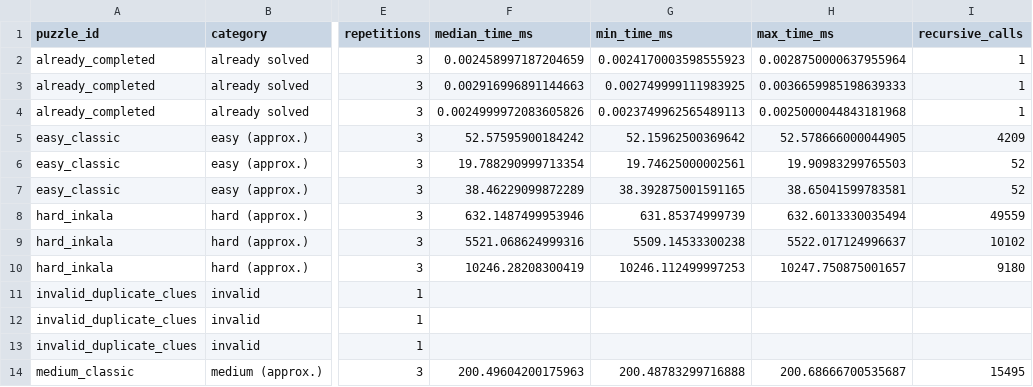
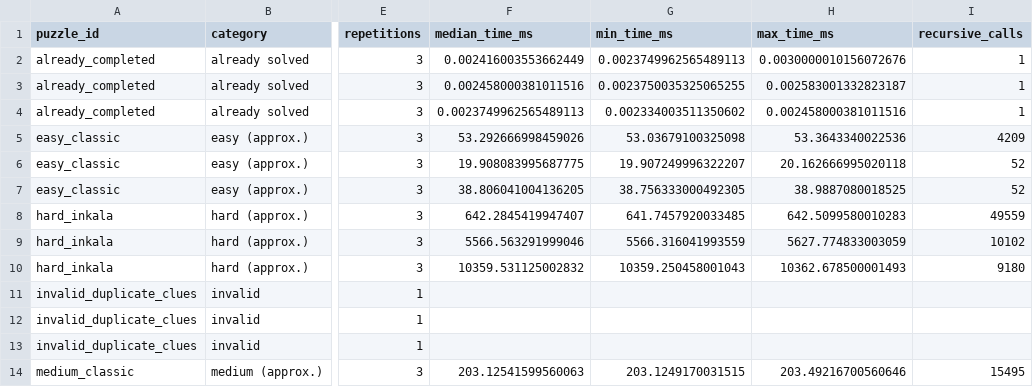
Before and after one commit to Ruchitbhalerao/suduko-solver, a CSV file: benchmark_results/results.csv, drawn as a sheet; only a part is shown, gaps mark what is left out; the diff covers the shown part only; the diff names each change by its address in the sheet, - before the commit and + after, or states it on an @@ line.

```diff
--- a/benchmark_results/results.csv
+++ b/benchmark_results/results.csv
-F2 (median_time_ms): 0.002458997187204659
+F2 (median_time_ms): 0.002416003553662449
-G2 (min_time_ms): 0.0024170003598555923
+G2 (min_time_ms): 0.0023749962565489113
-H2 (max_time_ms): 0.0028750000637955964
+H2 (max_time_ms): 0.0030000010156072676
-F3 (median_time_ms): 0.002916996891144663
+F3 (median_time_ms): 0.002458000381011516
-G3 (min_time_ms): 0.002749999111983925
+G3 (min_time_ms): 0.0023750035325065255
-H3 (max_time_ms): 0.0036659985198639333
+H3 (max_time_ms): 0.002583001332823187
-F4 (median_time_ms): 0.0024999972083605826
+F4 (median_time_ms): 0.0023749962565489113
-G4 (min_time_ms): 0.0023749962565489113
+G4 (min_time_ms): 0.002334003511350602
-H4 (max_time_ms): 0.0025000044843181968
+H4 (max_time_ms): 0.002458000381011516
-F5 (median_time_ms): 52.57595900184242
+F5 (median_time_ms): 53.292666998459026
-G5 (min_time_ms): 52.15962500369642
+G5 (min_time_ms): 53.03679100325098
-H5 (max_time_ms): 52.578666000044905
+H5 (max_time_ms): 53.3643340022536
-F6 (median_time_ms): 19.788290999713354
+F6 (median_time_ms): 19.908083995687775
-G6 (min_time_ms): 19.74625000002561
+G6 (min_time_ms): 19.907249996322207
-H6 (max_time_ms): 19.90983299765503
+H6 (max_time_ms): 20.162666995020118
-F7 (median_time_ms): 38.46229099872289
+F7 (median_time_ms): 38.806041004136205
-G7 (min_time_ms): 38.392875001591165
+G7 (min_time_ms): 38.756333000492305
-H7 (max_time_ms): 38.65041599783581
+H7 (max_time_ms): 38.9887080018525
-F8 (median_time_ms): 632.1487499953946
+F8 (median_time_ms): 642.2845419947407
-G8 (min_time_ms): 631.85374999739
+G8 (min_time_ms): 641.7457920033485
-H8 (max_time_ms): 632.6013330035494
+H8 (max_time_ms): 642.5099580010283
-F9 (median_time_ms): 5521.068624999316
+F9 (median_time_ms): 5566.563291999046
-G9 (min_time_ms): 5509.14533300238
+G9 (min_time_ms): 5566.316041993559
-H9 (max_time_ms): 5522.017124996637
+H9 (max_time_ms): 5627.774833003059
-F10 (median_time_ms): 10246.28208300419
+F10 (median_time_ms): 10359.531125002832
-G10 (min_time_ms): 10246.112499997253
+G10 (min_time_ms): 10359.250458001043
-H10 (max_time_ms): 10247.750875001657
+H10 (max_time_ms): 10362.678500001493
-F14 (median_time_ms): 200.49604200175963
+F14 (median_time_ms): 203.12541599560063
-G14 (min_time_ms): 200.48783299716888
+G14 (min_time_ms): 203.1249170031515
-H14 (max_time_ms): 200.68666700535687
+H14 (max_time_ms): 203.49216700560646
```
Also changed, not shown: 15 edited cells elsewhere in this file, 30 other files.
